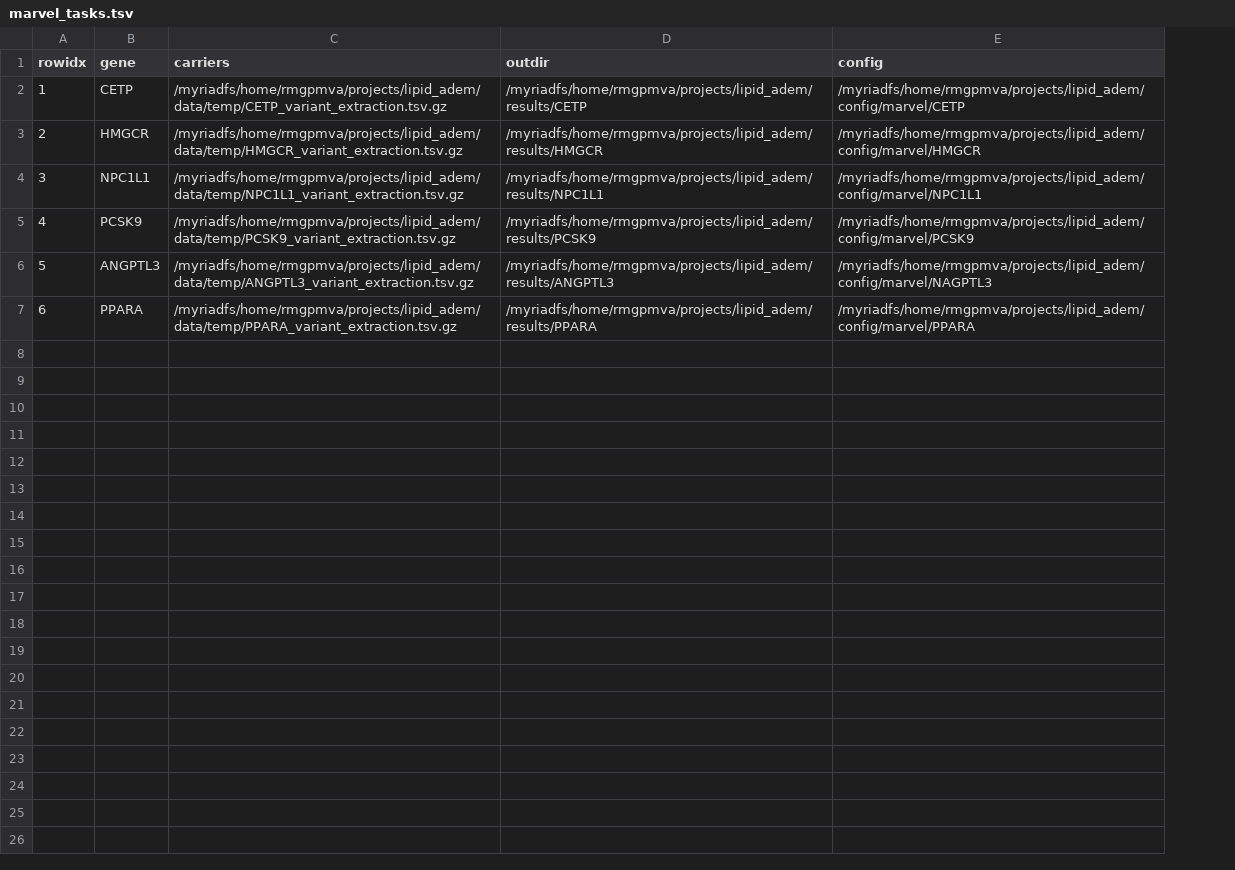
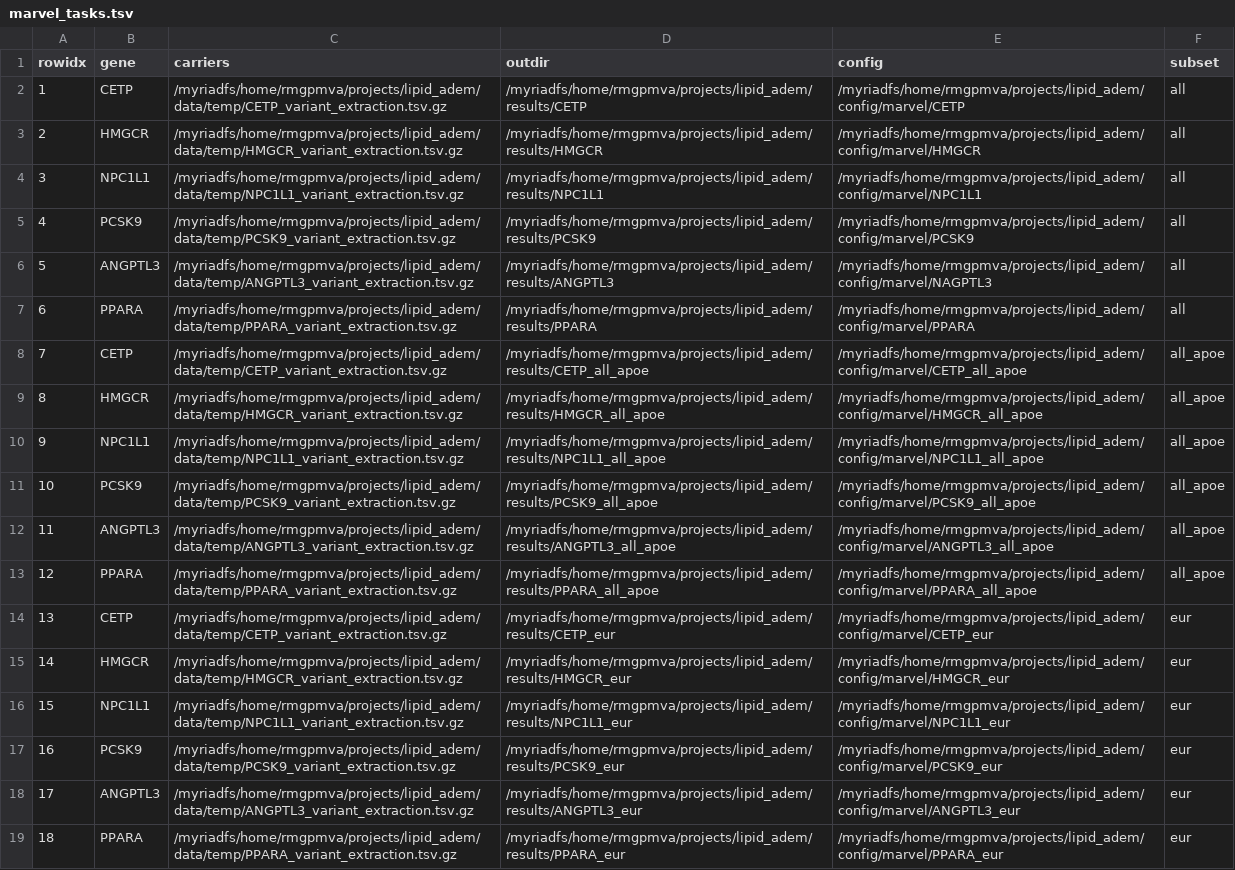
Before and after one commit to mvvugt/lipid_adem, a TSV file: data/raw/marvel_tasks.tsv, drawn as a sheet; the diff names each change by its address in the sheet, - before the commit and + after, or states it on an @@ line.

Commit message:
Revised meta, prioritising Thomassen supplemented by others and prepare for APOE-stratified etc

```diff
--- a/data/raw/marvel_tasks.tsv
+++ b/data/raw/marvel_tasks.tsv
+column F (subset), rows 2-7: all all
+row 8: 7 | CETP | /myriadfs/home/rmgpmva/projects/lipid_adem/data/temp/CETP_variant_extraction.tsv.gz | /myriadfs/home/rmgpmva/projects/lipid_adem/results/CETP_all_apoe | /myriadfs/home/rmgpmva/projects/lipid_adem/config/marvel/CETP_all_apoe | all_apoe
+row 9: 8 | HMGCR | /myriadfs/home/rmgpmva/projects/lipid_adem/data/temp/HMGCR_variant_extraction.tsv.gz | /myriadfs/home/rmgpmva/projects/lipid_adem/results/HMGCR_all_apoe | /myriadfs/home/rmgpmva/projects/lipid_adem/config/marvel/HMGCR_all_apoe | all_apoe
+row 10: 9 | NPC1L1 | /myriadfs/home/rmgpmva/projects/lipid_adem/data/temp/NPC1L1_variant_extraction.tsv.gz | /myriadfs/home/rmgpmva/projects/lipid_adem/results/NPC1L1_all_apoe | /myriadfs/home/rmgpmva/projects/lipid_adem/config/marvel/NPC1L1_all_apoe | all_apoe
+row 11: 10 | PCSK9 | /myriadfs/home/rmgpmva/projects/lipid_adem/data/temp/PCSK9_variant_extraction.tsv.gz | /myriadfs/home/rmgpmva/projects/lipid_adem/results/PCSK9_all_apoe | /myriadfs/home/rmgpmva/projects/lipid_adem/config/marvel/PCSK9_all_apoe | all_apoe
+row 12: 11 | ANGPTL3 | /myriadfs/home/rmgpmva/projects/lipid_adem/data/temp/ANGPTL3_variant_extraction.tsv.gz | /myriadfs/home/rmgpmva/projects/lipid_adem/results/ANGPTL3_all_apoe | /myriadfs/home/rmgpmva/projects/lipid_adem/config/marvel/ANGPTL3_all_apoe | all_apoe
+row 13: 12 | PPARA | /myriadfs/home/rmgpmva/projects/lipid_adem/data/temp/PPARA_variant_extraction.tsv.gz | /myriadfs/home/rmgpmva/projects/lipid_adem/results/PPARA_all_apoe | /myriadfs/home/rmgpmva/projects/lipid_adem/config/marvel/PPARA_all_apoe | all_apoe
+row 14: 13 | CETP | /myriadfs/home/rmgpmva/projects/lipid_adem/data/temp/CETP_variant_extraction.tsv.gz | /myriadfs/home/rmgpmva/projects/lipid_adem/results/CETP_eur | /myriadfs/home/rmgpmva/projects/lipid_adem/config/marvel/CETP_eur | eur
+row 15: 14 | HMGCR | /myriadfs/home/rmgpmva/projects/lipid_adem/data/temp/HMGCR_variant_extraction.tsv.gz | /myriadfs/home/rmgpmva/projects/lipid_adem/results/HMGCR_eur | /myriadfs/home/rmgpmva/projects/lipid_adem/config/marvel/HMGCR_eur | eur
+row 16: 15 | NPC1L1 | /myriadfs/home/rmgpmva/projects/lipid_adem/data/temp/NPC1L1_variant_extraction.tsv.gz | /myriadfs/home/rmgpmva/projects/lipid_adem/results/NPC1L1_eur | /myriadfs/home/rmgpmva/projects/lipid_adem/config/marvel/NPC1L1_eur | eur
+row 17: 16 | PCSK9 | /myriadfs/home/rmgpmva/projects/lipid_adem/data/temp/PCSK9_variant_extraction.tsv.gz | /myriadfs/home/rmgpmva/projects/lipid_adem/results/PCSK9_eur | /myriadfs/home/rmgpmva/projects/lipid_adem/config/marvel/PCSK9_eur | eur
+row 18: 17 | ANGPTL3 | /myriadfs/home/rmgpmva/projects/lipid_adem/data/temp/ANGPTL3_variant_extraction.tsv.gz | /myriadfs/home/rmgpmva/projects/lipid_adem/results/ANGPTL3_eur | /myriadfs/home/rmgpmva/projects/lipid_adem/config/marvel/ANGPTL3_eur | eur
+row 19: 18 | PPARA | /myriadfs/home/rmgpmva/projects/lipid_adem/data/temp/PPARA_variant_extraction.tsv.gz | /myriadfs/home/rmgpmva/projects/lipid_adem/results/PPARA_eur | /myriadfs/home/rmgpmva/projects/lipid_adem/config/marvel/PPARA_eur | eur
```
Also changed, not shown: 9 other files.
